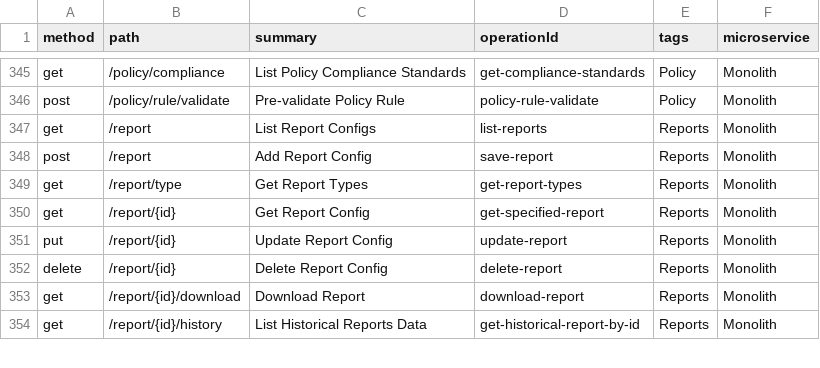
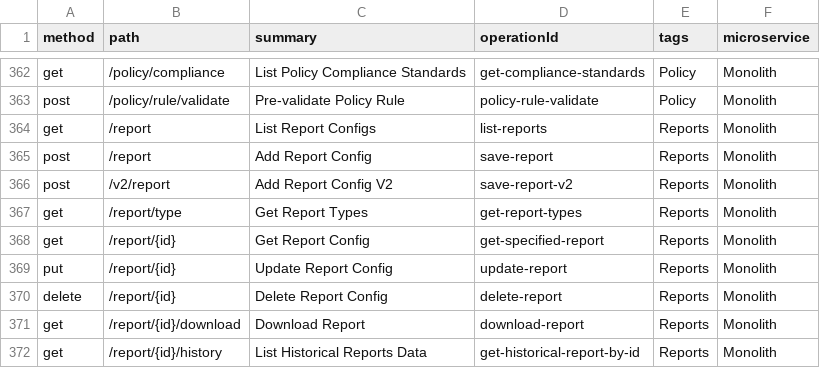
Before and after one commit to PaloAltoNetworks/pan.dev, a CSV file: openapi-specs/cspm/consolidated_spec/all_endpoints.csv, drawn as a sheet; only a part is shown, gaps mark what is left out; the diff covers the shown part only; the diff names each change by its address in the sheet, - before the commit and + after, or states it on an @@ line.

```diff
--- a/openapi-specs/cspm/consolidated_spec/all_endpoints.csv
+++ b/openapi-specs/cspm/consolidated_spec/all_endpoints.csv
+row 366: post | /v2/report | Add Report Config V2 | save-report-v2 | Reports | Monolith
```
Also changed, not shown: 17 added rows and 3 edited cells elsewhere in this file, 4 other files.
